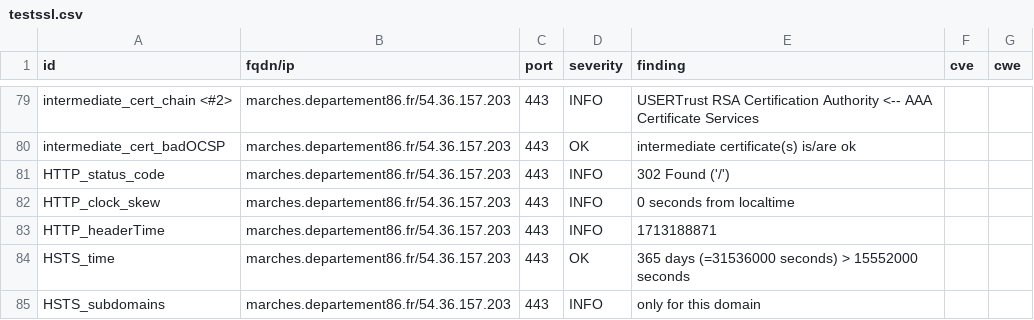
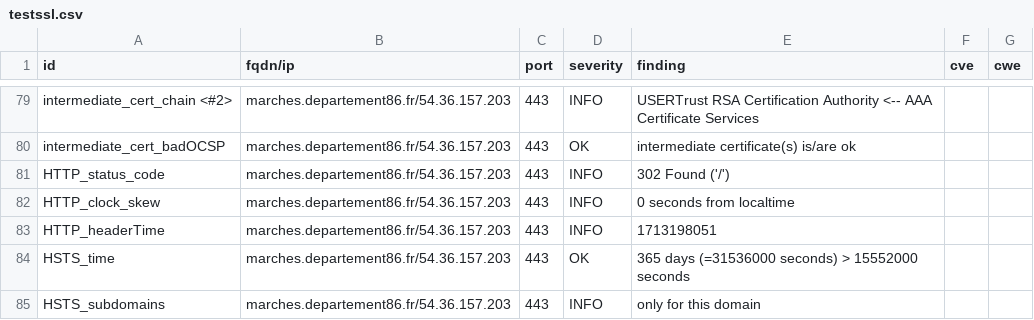
Before and after one commit to dpt86/dashlord, a CSV file: results/aHR0cHM6Ly9tYXJjaGVzLmRlcGFydGVtZW50ODYuZnI=/testssl.csv, drawn as a sheet; only a part is shown, gaps mark what is left out.

```diff
--- a/results/aHR0cHM6Ly9tYXJjaGVzLmRlcGFydGVtZW50ODYuZnI=/testssl.csv
+++ b/results/aHR0cHM6Ly9tYXJjaGVzLmRlcGFydGVtZW50ODYuZnI=/testssl.csv
@@ -82,3 +82,3 @@
 "HTTP_clock_skew","marches.departement86.fr/54.36.157.203","443","INFO","0 seconds from localtime","",""
-"HTTP_headerTime","marches.departement86.fr/54.36.157.203","443","INFO","1713188871","",""
+"HTTP_headerTime","marches.departement86.fr/54.36.157.203","443","INFO","1713198051","",""
 "HSTS_time","marches.departement86.fr/54.36.157.203","443","OK","365 days (=31536000 seconds) > 15552000 seconds","",""
```
Also changed, not shown: 8 other files.
